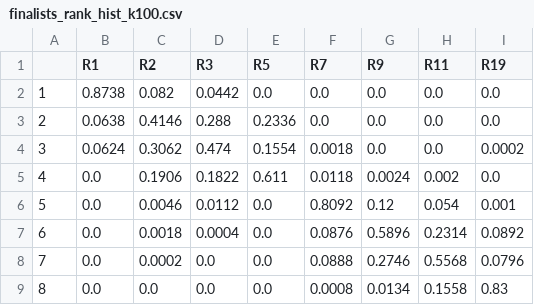
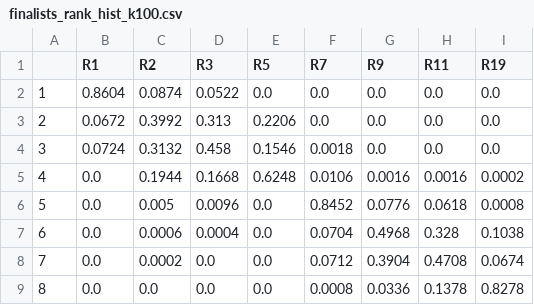
Before and after one commit to Arkadeep-Dutta/Sustainable-AI-Data-Center-Locator, a CSV file: outputs/diagnostics/finalists_rank_hist_k100.csv, drawn as a sheet.

Commit message:
Audit 1: C24010 verified vs 2023 table shell; skilled share uses 008+009 (not 007 subtotal); rescored; stale sanity percentiles corrected

```diff
--- a/outputs/diagnostics/finalists_rank_hist_k100.csv
+++ b/outputs/diagnostics/finalists_rank_hist_k100.csv
@@ -1,9 +1,9 @@
 ,R1,R2,R3,R5,R7,R9,R11,R19
-1,0.8738,0.082,0.0442,0.0,0.0,0.0,0.0,0.0
-2,0.0638,0.4146,0.288,0.2336,0.0,0.0,0.0,0.0
-3,0.0624,0.3062,0.474,0.1554,0.0018,0.0,0.0,0.0002
-4,0.0,0.1906,0.1822,0.611,0.0118,0.0024,0.002,0.0
-5,0.0,0.0046,0.0112,0.0,0.8092,0.12,0.054,0.001
-6,0.0,0.0018,0.0004,0.0,0.0876,0.5896,0.2314,0.0892
-7,0.0,0.0002,0.0,0.0,0.0888,0.2746,0.5568,0.0796
-8,0.0,0.0,0.0,0.0,0.0008,0.0134,0.1558,0.83
+1,0.8604,0.0874,0.0522,0.0,0.0,0.0,0.0,0.0
+2,0.0672,0.3992,0.313,0.2206,0.0,0.0,0.0,0.0
+3,0.0724,0.3132,0.458,0.1546,0.0018,0.0,0.0,0.0
+4,0.0,0.1944,0.1668,0.6248,0.0106,0.0016,0.0016,0.0002
+5,0.0,0.005,0.0096,0.0,0.8452,0.0776,0.0618,0.0008
+6,0.0,0.0006,0.0004,0.0,0.0704,0.4968,0.328,0.1038
+7,0.0,0.0002,0.0,0.0,0.0712,0.3904,0.4708,0.0674
+8,0.0,0.0,0.0,0.0,0.0008,0.0336,0.1378,0.8278
```
Also changed, not shown: outputs/diagnostics/finalists_mc_k100.csv, outputs/diagnostics/finalists_mc_k200.csv, 37 other files.
